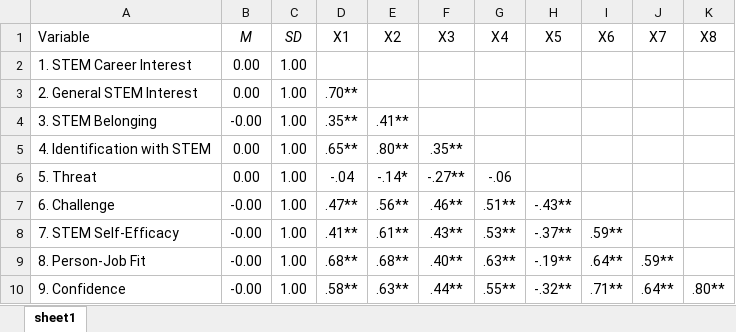
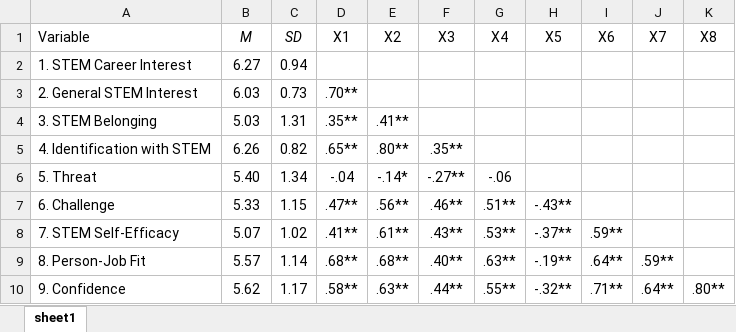
Before and after one commit to silverer/Seeing-is-Believing, an Excel workbook: output/pearson_correlations.xlsx, sheet sheet1, drawn as a sheet; values as stored, in another font and other column widths than the file's, no borders; the diff names each change by its address in the sheet, - before the commit and + after, or states it on an @@ line.

Commit message:
Updated method for formatting pairwise comparison outputs

```diff
--- a/output/pearson_correlations.xlsx (sheet sheet1)
+++ b/output/pearson_correlations.xlsx (sheet sheet1)
-B2 (M): 0.00
+B2 (M): 6.27
-C2 (SD): 1.00
+C2 (SD): 0.94
-B3 (M): 0.00
+B3 (M): 6.03
-C3 (SD): 1.00
+C3 (SD): 0.73
-B4 (M): -0.00
+B4 (M): 5.03
-C4 (SD): 1.00
+C4 (SD): 1.31
-B5 (M): 0.00
+B5 (M): 6.26
-C5 (SD): 1.00
+C5 (SD): 0.82
-B6 (M): 0.00
+B6 (M): 5.40
-C6 (SD): 1.00
+C6 (SD): 1.34
-B7 (M): -0.00
+B7 (M): 5.33
-C7 (SD): 1.00
+C7 (SD): 1.15
-B8 (M): -0.00
+B8 (M): 5.07
-C8 (SD): 1.00
+C8 (SD): 1.02
-B9 (M): -0.00
+B9 (M): 5.57
-C9 (SD): 1.00
+C9 (SD): 1.14
-B10 (M): -0.00
+B10 (M): 5.62
-C10 (SD): 1.00
+C10 (SD): 1.17
```
Also changed, not shown: 1 other file.
